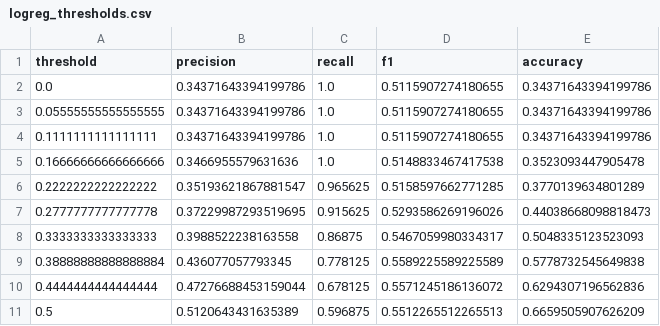
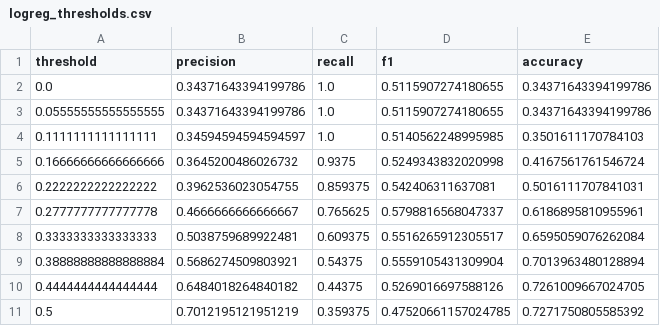
Before and after one commit to Wrendm/cis423, a CSV file: logreg_thresholds.csv, drawn as a sheet; only a part is shown; the diff covers the shown part only.

```diff
--- a/logreg_thresholds.csv
+++ b/logreg_thresholds.csv
@@ -3,9 +3,9 @@ threshold,precision,recall,f1,accuracy
 0.05555555555555555,0.34371643394199786,1.0,0.5115907274180655,0.34371643394199786
-0.1111111111111111,0.34371643394199786,1.0,0.5115907274180655,0.34371643394199786
-0.16666666666666666,0.3466955579631636,1.0,0.5148833467417538,0.3523093447905478
-0.2222222222222222,0.35193621867881547,0.965625,0.5158597662771285,0.3770139634801289
-0.2777777777777778,0.37229987293519695,0.915625,0.5293586269196026,0.44038668098818473
-0.3333333333333333,0.3988522238163558,0.86875,0.5467059980334317,0.5048335123523093
-0.38888888888888884,0.436077057793345,0.778125,0.5589225589225589,0.5778732545649838
-0.4444444444444444,0.47276688453159044,0.678125,0.5571245186136072,0.6294307196562836
-0.5,0.5120643431635389,0.596875,0.5512265512265513,0.6659505907626209
+0.1111111111111111,0.34594594594594597,1.0,0.5140562248995985,0.3501611170784103
+0.16666666666666666,0.3645200486026732,0.9375,0.5249343832020998,0.4167561761546724
+0.2222222222222222,0.3962536023054755,0.859375,0.542406311637081,0.5016111707841031
+0.2777777777777778,0.4666666666666667,0.765625,0.5798816568047337,0.6186895810955961
+0.3333333333333333,0.5038759689922481,0.609375,0.5516265912305517,0.6595059076262084
+0.38888888888888884,0.5686274509803921,0.54375,0.5559105431309904,0.7013963480128894
+0.4444444444444444,0.6484018264840182,0.44375,0.5269016697588126,0.7261009667024705
+0.5,0.7012195121951219,0.359375,0.47520661157024785,0.7271750805585392
```
Also changed, not shown: 28 edited cells elsewhere in this file, ann_thresholds.csv, knn_thresholds.csv, 1 other file.
